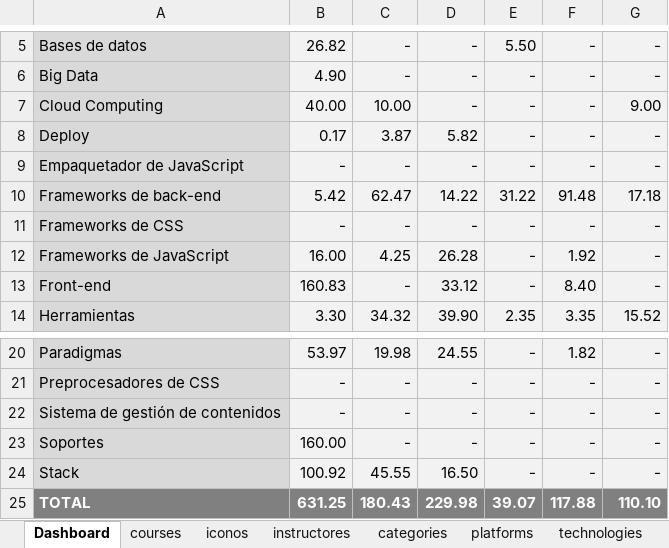
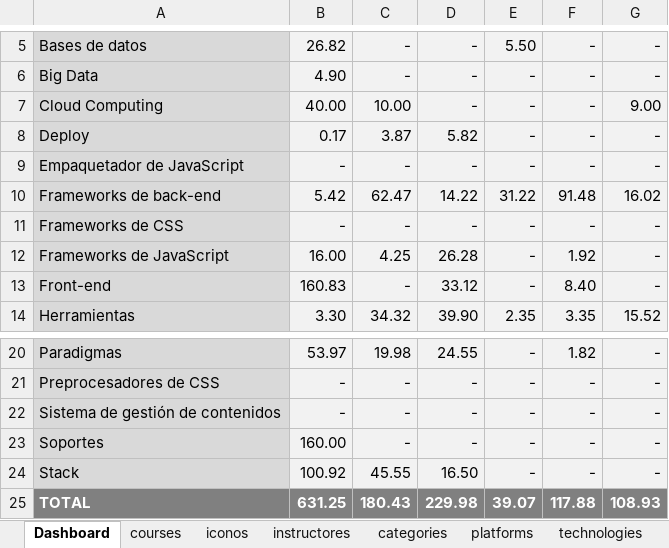
Before and after one commit to petrix12/cvpetrix2022, an Excel workbook: 00soportes/Ruta Desarrollo Web.xlsx, sheet Dashboard, drawn as a sheet; only a part is shown, gaps mark what is left out; values as stored, in another font and other column widths than the file's, no borders; the diff names each change by its address in the sheet, - before the commit and + after, or states it on an @@ line.

```diff
--- a/00soportes/Ruta Desarrollo Web.xlsx (sheet Dashboard)
+++ b/00soportes/Ruta Desarrollo Web.xlsx (sheet Dashboard)
-G10: 17.18
+G10: 16.02
-G25: 110.10
+G25: 108.93
```
Also changed, not shown: sheet courses, hidden cells, 1 other file.
